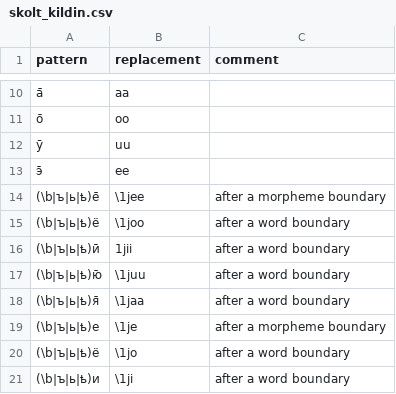
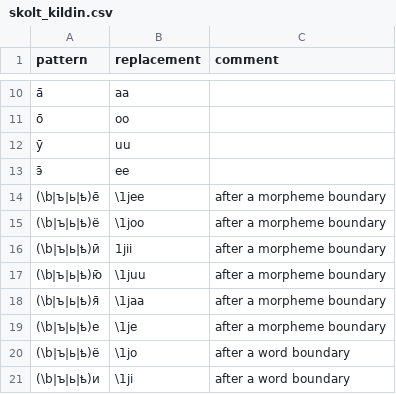
Before and after one commit to izvakomi/transliterate_saami, a CSV file: patterns/skolt_kildin.csv, drawn as a sheet; only a part is shown, gaps mark what is left out.

Commit message:
Update skolt_kildin.csv
typo

```diff
--- a/patterns/skolt_kildin.csv
+++ b/patterns/skolt_kildin.csv
@@ -14,6 +14,6 @@ pattern,replacement,comment
 (\b|ъ|ь|ҍ)е̄,\1jee,after a morpheme boundary
-(\b|ъ|ь|ҍ)ё,\1joo,after a word boundary
-(\b|ъ|ь|ҍ)ӣ,1jii,after a word boundary
-(\b|ъ|ь|ҍ)ю̄,\1juu,after a word boundary
-(\b|ъ|ь|ҍ)я̄,\1jaa,after a word boundary
+(\b|ъ|ь|ҍ)ё,\1joo,after a morpheme boundary
+(\b|ъ|ь|ҍ)ӣ,1jii,after a morpheme boundary
+(\b|ъ|ь|ҍ)ю̄,\1juu,after a morpheme boundary
+(\b|ъ|ь|ҍ)я̄,\1jaa,after a morpheme boundary
 (\b|ъ|ь|ҍ)е,\1je,after a morpheme boundary
```
